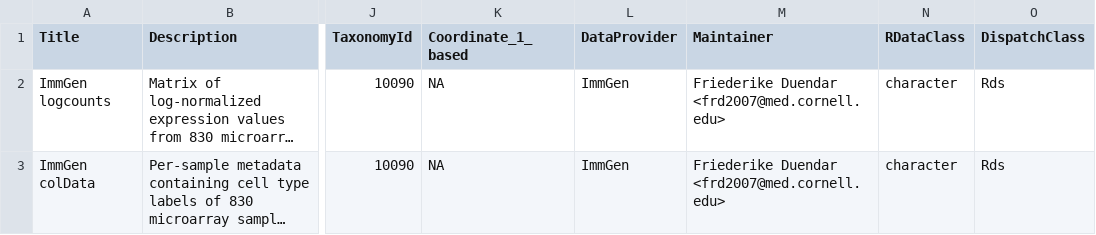
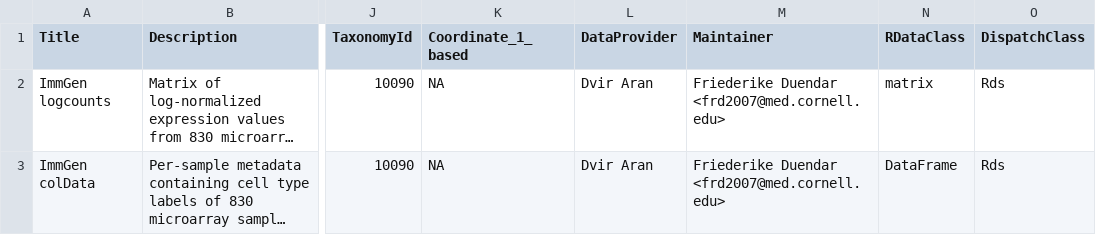
Before and after one commit to SingleR-inc/SingleR, a CSV file: inst/extdata/metadata-immgen.csv, drawn as a sheet; only a part is shown, gaps mark what is left out; long unchanged cells end in …; the diff names each change by its address in the sheet, - before the commit and + after, or states it on an @@ line.

```diff
--- a/inst/extdata/metadata-immgen.csv
+++ b/inst/extdata/metadata-immgen.csv
-L2:L3 (DataProvider): ImmGen
+L2:L3 (DataProvider): Dvir Aran
-N2 (RDataClass): character
+N2 (RDataClass): matrix
-N3 (RDataClass): character
+N3 (RDataClass): DataFrame
```
Also changed, not shown: inst/extdata/metadata-blueprint_encode.csv, inst/extdata/metadata-hpca.csv, 5 other files.
